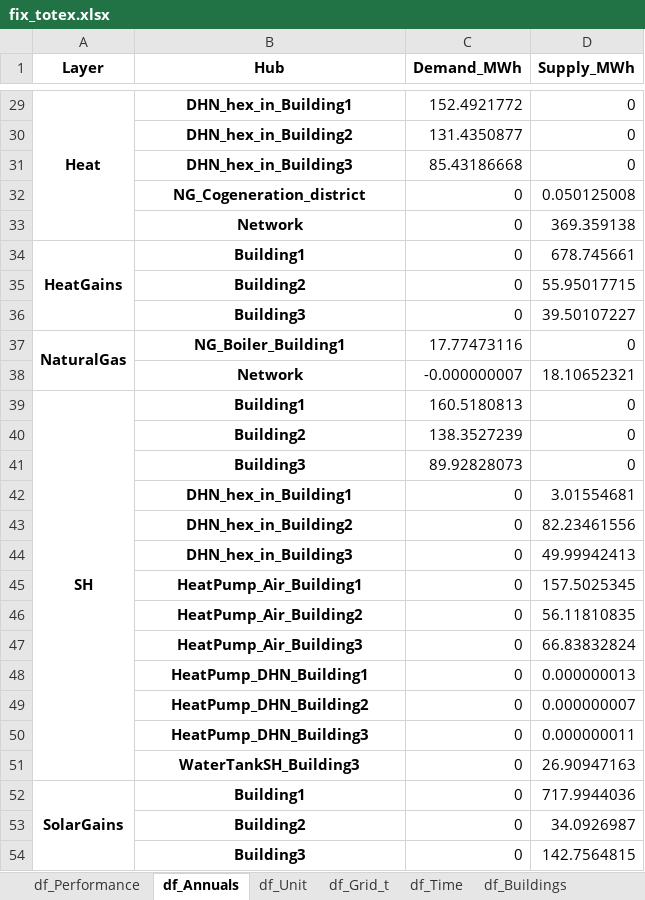
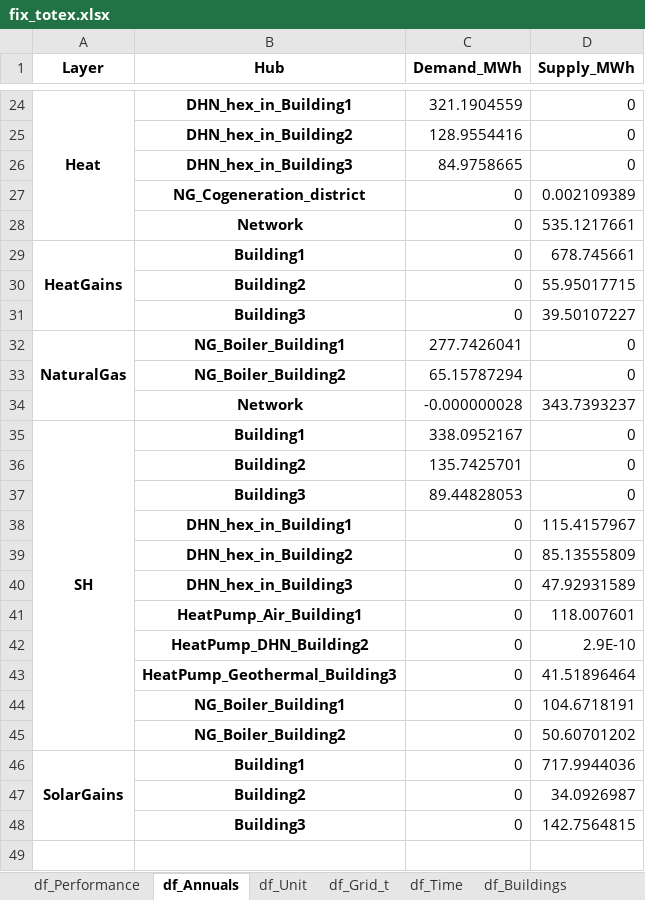
Before and after one commit to zhichuanma/REHO, an Excel workbook: VEO_Spain/Scenario_1/results/fix_totex.xlsx, sheet df_Annuals, drawn as a sheet; only a part is shown, gaps mark what is left out; values as stored, in another font and other column widths than the file's, no borders; removed rows and columns are numbered as before the commit, all else as after; the diff covers the shown part only; the diff names each change by its address in the sheet, - before the commit and + after, or states it on an @@ line.

```diff
--- a/VEO_Spain/Scenario_1/results/fix_totex.xlsx (sheet df_Annuals)
+++ b/VEO_Spain/Scenario_1/results/fix_totex.xlsx (sheet df_Annuals)
-C24 (Demand_MWh): 152.4921772
+C24 (Demand_MWh): 321.1904559
-C25 (Demand_MWh): 131.4350877
+C25 (Demand_MWh): 128.9554416
-C26 (Demand_MWh): 85.43186668
+C26 (Demand_MWh): 84.9758665
-D27 (Supply_MWh): 0.050125008
+D27 (Supply_MWh): 0.002109389
-D28 (Supply_MWh): 369.359138
+D28 (Supply_MWh): 535.1217661
-C32 (Demand_MWh): 17.77473116
+C32 (Demand_MWh): 277.7426041
-row 38:  | Network | -0.000000007 | 18.10652321
+row 33:  | NG_Boiler_Building2 | 65.15787294 | 0
+row 34:  | Network | -0.000000028 | 343.7393237
-C35 (Demand_MWh): 160.5180813
+C35 (Demand_MWh): 338.0952167
-C36 (Demand_MWh): 138.3527239
+C36 (Demand_MWh): 135.7425701
-C37 (Demand_MWh): 89.92828073
+C37 (Demand_MWh): 89.44828053
-D38 (Supply_MWh): 3.01554681
+D38 (Supply_MWh): 115.4157967
-D39 (Supply_MWh): 82.23461556
+D39 (Supply_MWh): 85.13555809
-D40 (Supply_MWh): 49.99942413
+D40 (Supply_MWh): 47.92931589
-D41 (Supply_MWh): 157.5025345
+D41 (Supply_MWh): 118.007601
-row 46:  | HeatPump_Air_Building2 | 0 | 56.11810835
-row 47:  | HeatPump_Air_Building3 | 0 | 66.83832824
-row 48:  | HeatPump_DHN_Building1 | 0 | 0.000000013
-D42 (Supply_MWh): 0.000000007
+D42 (Supply_MWh): 2.9E-10
-row 50:  | HeatPump_DHN_Building3 | 0 | 0.000000011
-row 51:  | WaterTankSH_Building3 | 0 | 26.90947163
+row 43:  | HeatPump_Geothermal_Building3 | 0 | 41.51896464
+row 44:  | NG_Boiler_Building1 | 0 | 104.6718191
+row 45:  | NG_Boiler_Building2 | 0 | 50.60701202
```
Also changed, not shown: 5 added rows, 10 removed rows and 14 edited cells elsewhere in this sheet, sheet df_Unit_t, sheet df_Grid_t, sheet df_lca_Units, sheet df_Buildings_t, sheet df_lca_Performance, sheet df_lca_resource, 5 more sheets, 50 other files.
